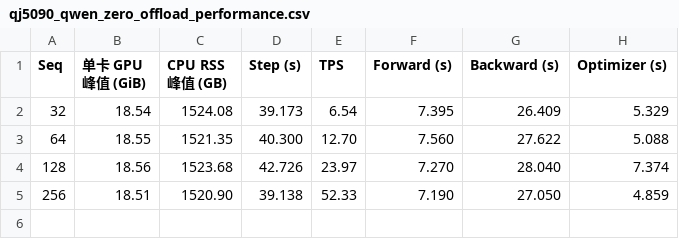
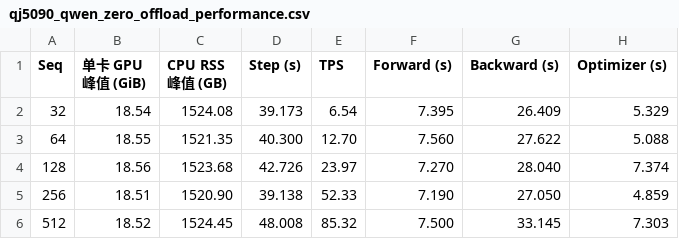
Before and after one commit to yyj6666667/10.10-benchmark, a CSV file: results/qj5090_qwen_zero_offload_performance.csv, drawn as a sheet; the diff names each change by its address in the sheet, - before the commit and + after, or states it on an @@ line.

```diff
--- a/results/qj5090_qwen_zero_offload_performance.csv
+++ b/results/qj5090_qwen_zero_offload_performance.csv
+row 6: 512 | 18.52 | 1524.45 | 48.008 | 85.32 | 7.500 | 33.145 | 7.303
```
Also changed, not shown: results/qj5090_zero_offload_case_status.csv.
